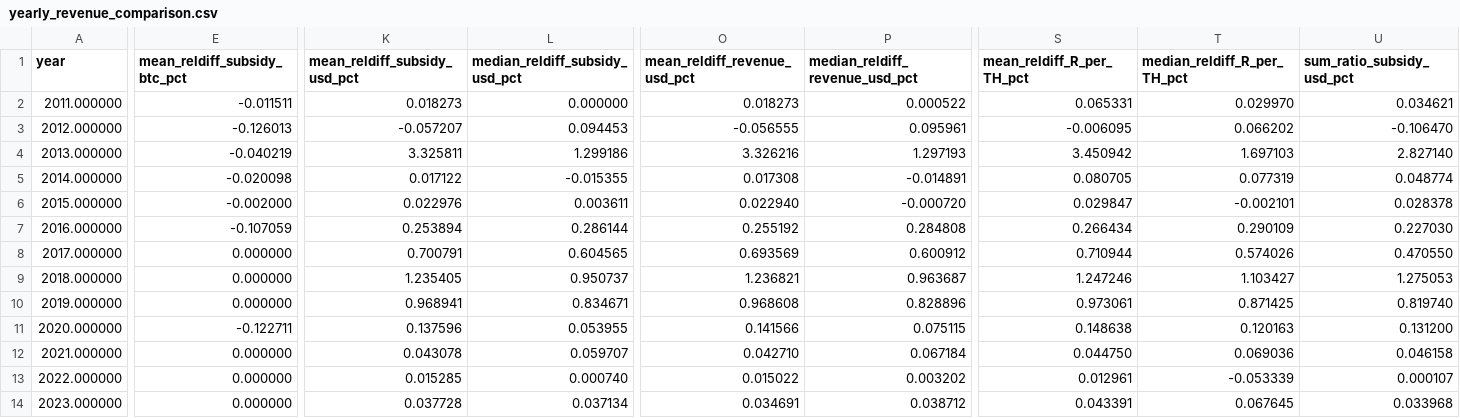
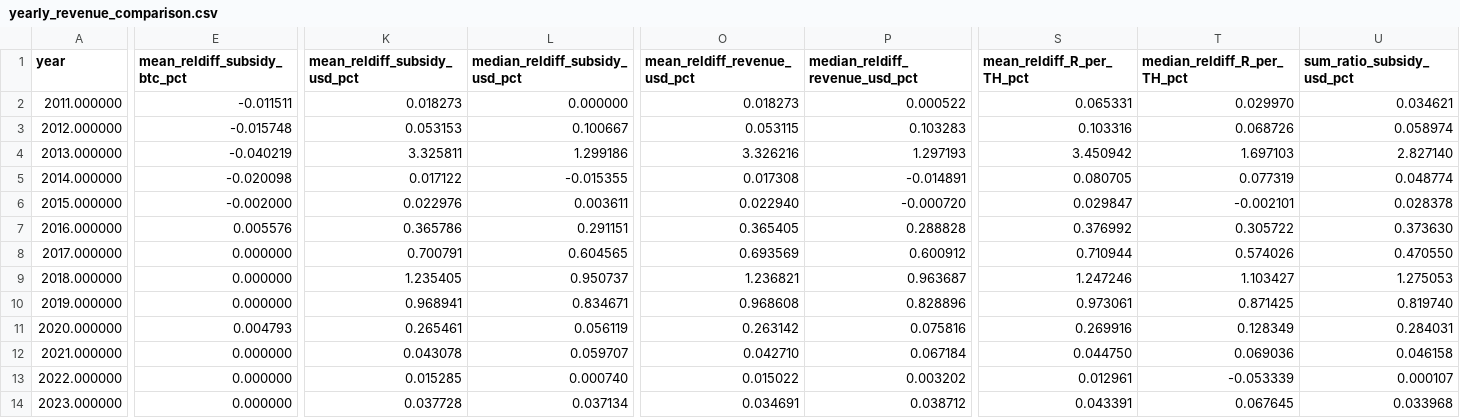
Before and after one commit to dmrobotix/price_model, a CSV file: validation/results/revenue_check/yearly_revenue_comparison.csv, drawn as a sheet; only a part is shown, gaps mark what is left out; the diff covers the shown part only; the diff names each change by its address in the sheet, - before the commit and + after, or states it on an @@ line.

Commit message:
Publish the CBECI validation outputs after the halving-day fix
validation/results/ regenerated from the five-step validation run of
2026-10-06 (code identical to this repository's model and validation
code; Coin Metrics and CBECI downloads of 2026-10-04). Seven files
change (replication and revenue check; only 2012, 2016 and 2020 move);
the alignment and machine-list outputs are byte-identical. Replication
WAPE 2011-2023 is now 1.26%; the README records the provenance.

```diff
--- a/validation/results/revenue_check/yearly_revenue_comparison.csv
+++ b/validation/results/revenue_check/yearly_revenue_comparison.csv
-E3 (mean_reldiff_subsidy_btc_pct): -0.126013
+E3 (mean_reldiff_subsidy_btc_pct): -0.015748
-K3 (mean_reldiff_subsidy_usd_pct): -0.057207
+K3 (mean_reldiff_subsidy_usd_pct): 0.053153
-L3 (median_reldiff_subsidy_usd_pct): 0.094453
+L3 (median_reldiff_subsidy_usd_pct): 0.100667
-O3 (mean_reldiff_revenue_usd_pct): -0.056555
+O3 (mean_reldiff_revenue_usd_pct): 0.053115
-P3 (median_reldiff_revenue_usd_pct): 0.095961
+P3 (median_reldiff_revenue_usd_pct): 0.103283
-S3 (mean_reldiff_R_per_TH_pct): -0.006095
+S3 (mean_reldiff_R_per_TH_pct): 0.103316
-T3 (median_reldiff_R_per_TH_pct): 0.066202
+T3 (median_reldiff_R_per_TH_pct): 0.068726
-U3 (sum_ratio_subsidy_usd_pct): -0.106470
+U3 (sum_ratio_subsidy_usd_pct): 0.058974
-E7 (mean_reldiff_subsidy_btc_pct): -0.107059
+E7 (mean_reldiff_subsidy_btc_pct): 0.005576
-K7 (mean_reldiff_subsidy_usd_pct): 0.253894
+K7 (mean_reldiff_subsidy_usd_pct): 0.365786
-L7 (median_reldiff_subsidy_usd_pct): 0.286144
+L7 (median_reldiff_subsidy_usd_pct): 0.291151
-O7 (mean_reldiff_revenue_usd_pct): 0.255192
+O7 (mean_reldiff_revenue_usd_pct): 0.365405
-P7 (median_reldiff_revenue_usd_pct): 0.284808
+P7 (median_reldiff_revenue_usd_pct): 0.288828
-S7 (mean_reldiff_R_per_TH_pct): 0.266434
+S7 (mean_reldiff_R_per_TH_pct): 0.376992
-T7 (median_reldiff_R_per_TH_pct): 0.290109
+T7 (median_reldiff_R_per_TH_pct): 0.305722
-U7 (sum_ratio_subsidy_usd_pct): 0.227030
+U7 (sum_ratio_subsidy_usd_pct): 0.373630
-E11 (mean_reldiff_subsidy_btc_pct): -0.122711
+E11 (mean_reldiff_subsidy_btc_pct): 0.004793
-K11 (mean_reldiff_subsidy_usd_pct): 0.137596
+K11 (mean_reldiff_subsidy_usd_pct): 0.265461
-L11 (median_reldiff_subsidy_usd_pct): 0.053955
+L11 (median_reldiff_subsidy_usd_pct): 0.056119
-O11 (mean_reldiff_revenue_usd_pct): 0.141566
+O11 (mean_reldiff_revenue_usd_pct): 0.263142
-P11 (median_reldiff_revenue_usd_pct): 0.075115
+P11 (median_reldiff_revenue_usd_pct): 0.075816
-S11 (mean_reldiff_R_per_TH_pct): 0.148638
+S11 (mean_reldiff_R_per_TH_pct): 0.269916
-T11 (median_reldiff_R_per_TH_pct): 0.120163
+T11 (median_reldiff_R_per_TH_pct): 0.128349
-U11 (sum_ratio_subsidy_usd_pct): 0.131200
+U11 (sum_ratio_subsidy_usd_pct): 0.284031
```
Also changed, not shown: 12 edited cells elsewhere in this file, validation/results/annual_comparison.csv, validation/results/daily_efficiency_J_per_TH.csv, 6 other files.
